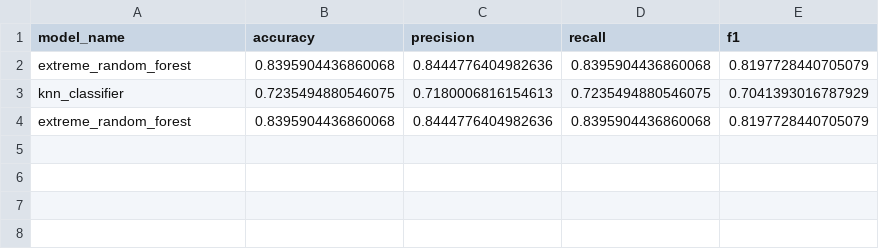
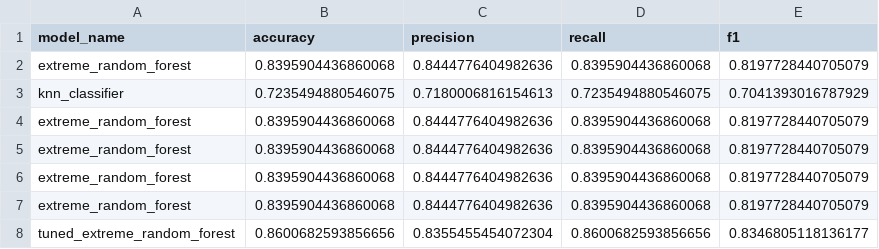
Before and after one commit to smartestnerdfromtown/Data-Science-Projects, a CSV file: Seattle Weather Forecasting/models_metrics.csv, drawn as a sheet; the diff names each change by its address in the sheet, - before the commit and + after, or states it on an @@ line.

Commit message:
extreme random forest classifier - tuned

```diff
--- a/Seattle Weather Forecasting/models_metrics.csv
+++ b/Seattle Weather Forecasting/models_metrics.csv
+row 5: extreme_random_forest | 0.8395904436860068 | 0.8444776404982636 | 0.8395904436860068 | 0.8197728440705079
+row 6: extreme_random_forest | 0.8395904436860068 | 0.8444776404982636 | 0.8395904436860068 | 0.8197728440705079
+row 7: extreme_random_forest | 0.8395904436860068 | 0.8444776404982636 | 0.8395904436860068 | 0.8197728440705079
+row 8: tuned_extreme_random_forest | 0.8600682593856656 | 0.8355455454072304 | 0.8600682593856656 | 0.8346805118136177
```
Also changed, not shown: 1 other file.
